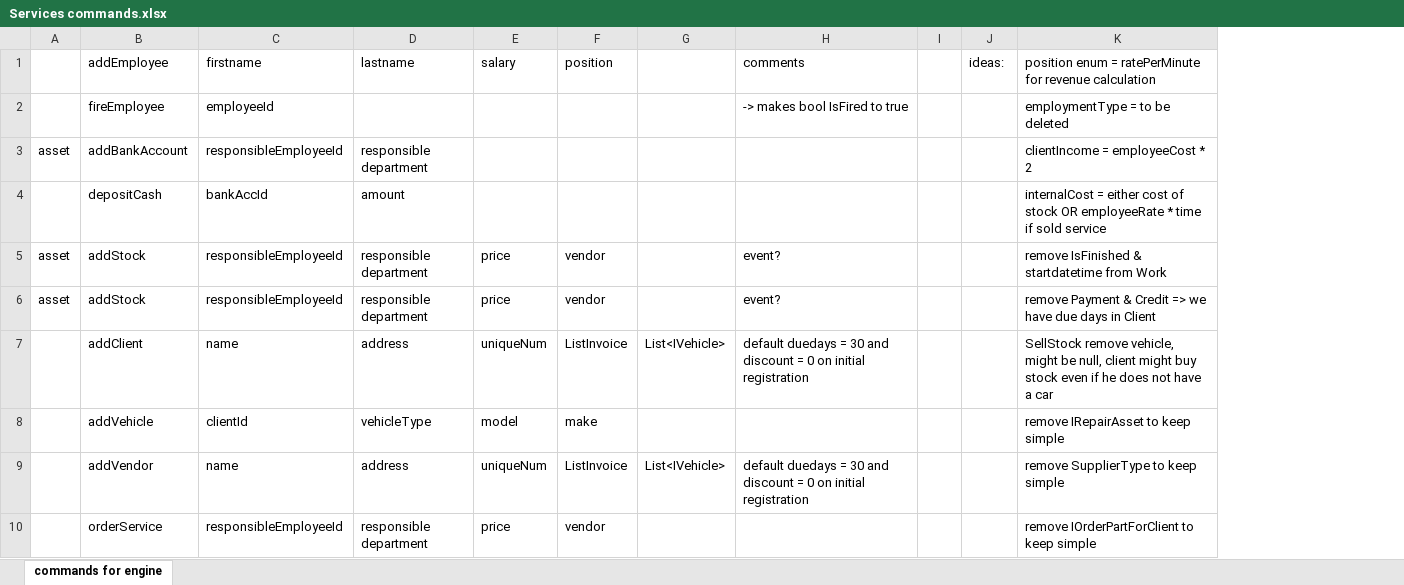
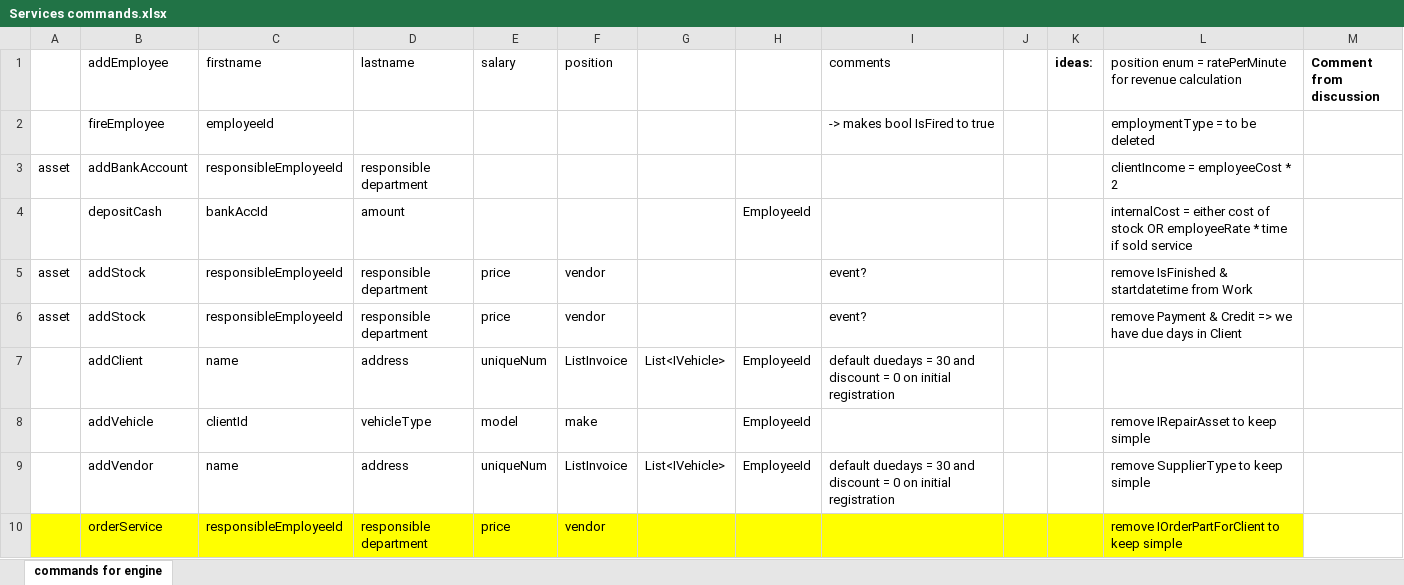
Before and after one commit to aniget/OOP_Teamwork, an Excel workbook: Services commands.xlsx, sheet commands for engine, drawn as a sheet; only a part is shown; values as stored, in another font and other column widths than the file's, no borders; addresses are those after the commit; the diff covers the shown part only; the diff names each change by its address in the sheet, - before the commit and + after, or states it on an @@ line.

```diff
--- a/Services commands.xlsx (sheet commands for engine)
+++ b/Services commands.xlsx (sheet commands for engine)
+column H, rows 4-9: EmployeeId |  |  | EmployeeId | EmployeeId | EmployeeId
+column M (Comment from discussion), empty
-K1 bold: off
+K1 bold: on
-L7: SellStock remove vehicle, might be null, client might buy stock even if he does not have a car
+L7: (empty)
-A10:G10 fill: none
+A10:G10 fill: #FFFF00
-I10:L10 fill: none
+I10:L10 fill: #FFFF00
```
Also changed, not shown: 5 edited cells and cell formats elsewhere in this sheet, TelerikProject.xlsx, 11 other files.
